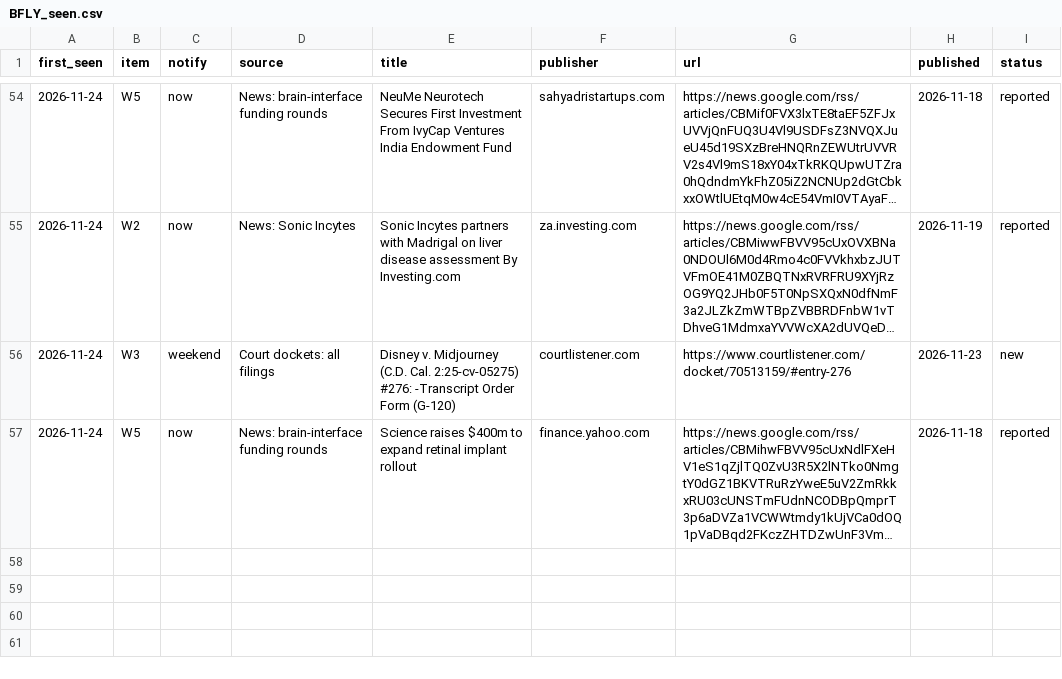
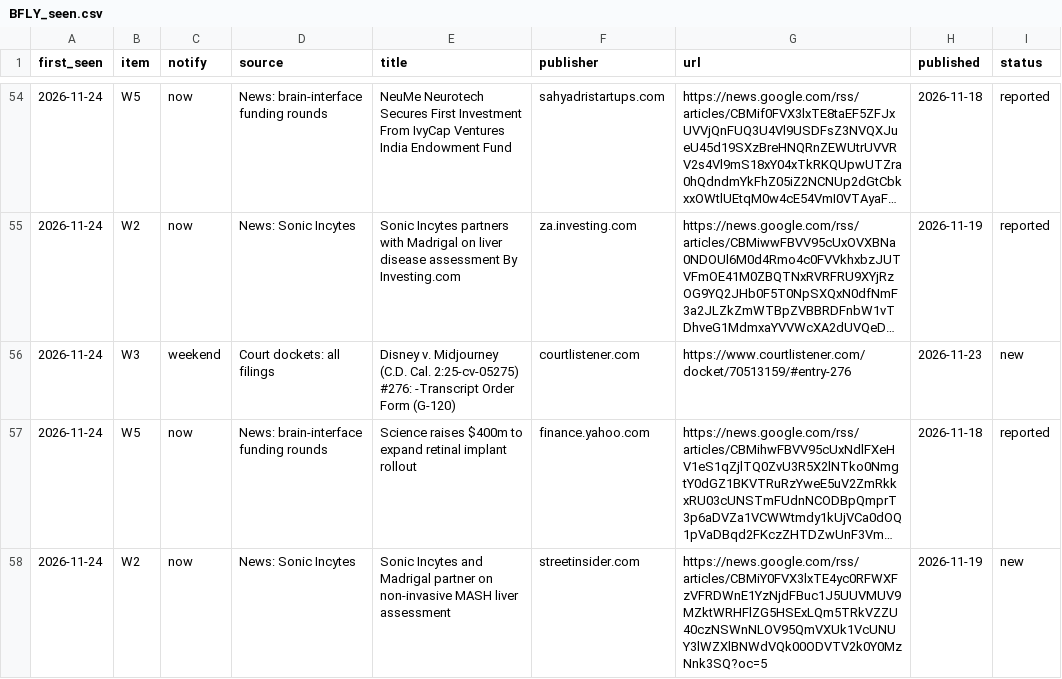
Before and after one commit to tenacioustuna22/small-cap-analysis, a CSV file: research/BFLY/watch/BFLY_seen.csv, drawn as a sheet; only a part is shown, gaps mark what is left out; long unchanged cells end in …; the diff names each change by its address in the sheet, - before the commit and + after, or states it on an @@ line.

```diff
--- a/research/BFLY/watch/BFLY_seen.csv
+++ b/research/BFLY/watch/BFLY_seen.csv
+row 58: 2026-11-24 | W2 | now | News: Sonic Incytes | Sonic Incytes and Madrigal partner on non-invasive MASH liver assessment | streetinsider.com | https://news.google.com/rss/articles/CBMiY0FVX3lxTE4yc0RFWXFzVFRDWnE1YzNjdFBuc1J5UUVMUV9MZktWRHFlZG5HSExLQm5TRkVZZU40czNSWnNLOV95QmVXUk1VcUNUY3lWZXlBNWdVQk00ODVTV2k0Y0MzNnk3SQ?oc=5 | 2026-11-19 | new
```
